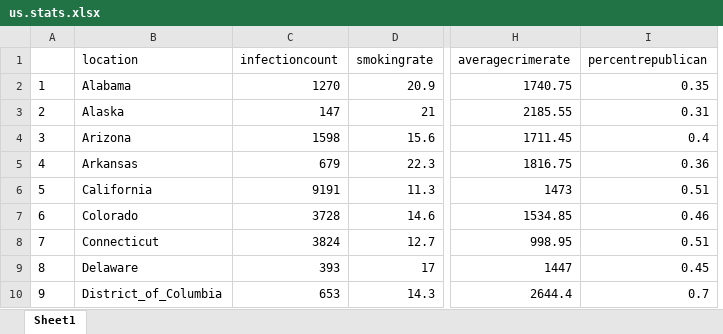
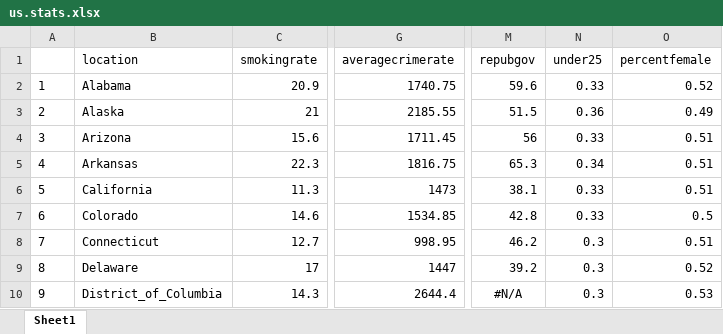
Before and after one commit to jkorn81/Predicting-the-efficacy-of-COVID-19-social-distancing-advisories-, an Excel workbook: Merged.Data/us.stats.xlsx, sheet Sheet1, drawn as a sheet; only a part is shown, gaps mark what is left out; values as stored, in another font and other column widths than the file's, no borders; removed rows and columns are numbered as before the commit, all else as after; the diff names each change by its address in the sheet, - before the commit and + after, or states it on an @@ line.

Commit message:
Add files via upload

```diff
--- a/Merged.Data/us.stats.xlsx (sheet Sheet1)
+++ b/Merged.Data/us.stats.xlsx (sheet Sheet1)
-column C (infectioncount), rows 2-10: 1270 | 147 | 1598 | 679 | 9191 | 3728 | 3824 | 393 | 653
-column I (percentrepublican), rows 2-10: 0.35 | 0.31 | 0.4 | 0.36 | 0.51 | 0.46 | 0.51 | 0.45 | 0.7
+column M (repubgov), rows 2-10: 59.6 | 51.5 | 56 | 65.3 | 38.1 | 42.8 | 46.2 | 39.2 | #N/A
+column N (under25), rows 2-10: 0.33 | 0.36 | 0.33 | 0.34 | 0.33 | 0.33 | 0.3 | 0.3 | 0.3
+column O (percentfemale), rows 2-10: 0.52 | 0.49 | 0.51 | 0.51 | 0.51 | 0.5 | 0.51 | 0.52 | 0.53
```
